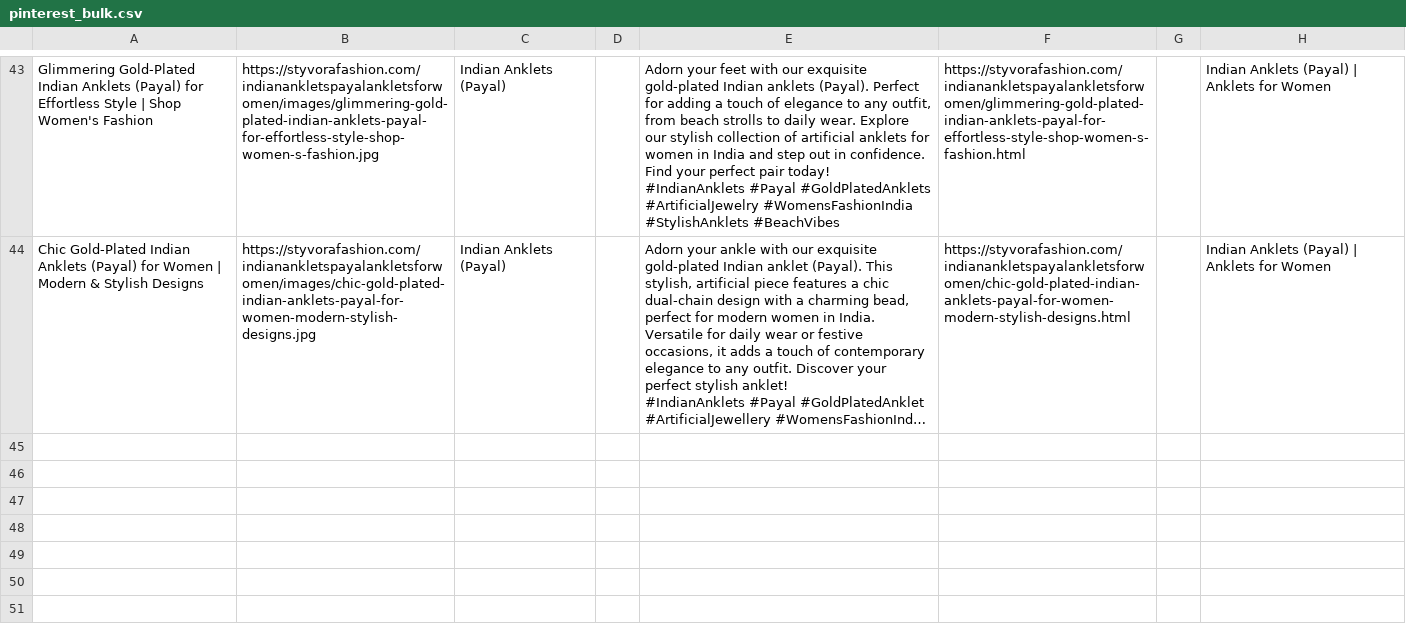
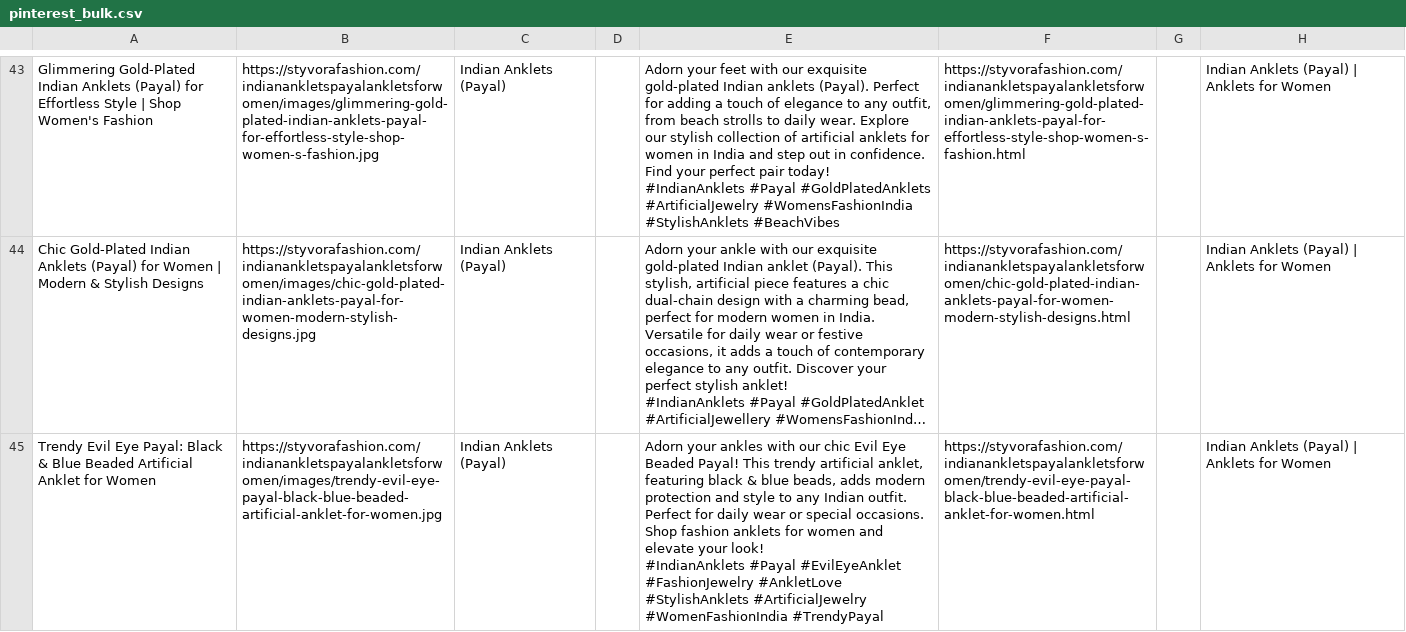
Before and after one commit to deepkoley156/styvorafashion-website, a CSV file: pinterest_bulk.csv, drawn as a sheet; only a part is shown, gaps mark what is left out; long unchanged cells end in …; ↵ is a line break in a cell; the diff names each change by its address in the sheet, - before the commit and + after, or states it on an @@ line.

Commit message:
Append product to Pinterest Bulk CSV

```diff
--- a/pinterest_bulk.csv
+++ b/pinterest_bulk.csv
+row 45: Trendy Evil Eye Payal: Black & Blue Beaded Artificial Anklet for Women | https://styvorafashion.com/indianankletspayalankletsforwomen/images/trendy-evil-eye-payal-black-blue-beaded-artificial-anklet-for-women.jpg | Indian Anklets (Payal) |  | Adorn your ankles with our chic Evil Eye Beaded Payal! This trendy artificial anklet, featuring black & blue beads, adds modern protection and style to any Indian outfit. Perfect for daily wear or special occasions. Shop fashion anklets for women and elevate your look! ↵ #IndianAnklets #Payal #EvilEyeAnklet #FashionJewelry #AnkletLove #StylishAnklets #ArtificialJewelry #WomenFashionIndia #TrendyPayal | https://styvorafashion.com/indianankletspayalankletsforwomen/trendy-evil-eye-payal-black-blue-beaded-artificial-anklet-for-women.html |  | Indian Anklets (Payal) | Anklets for Women
```
